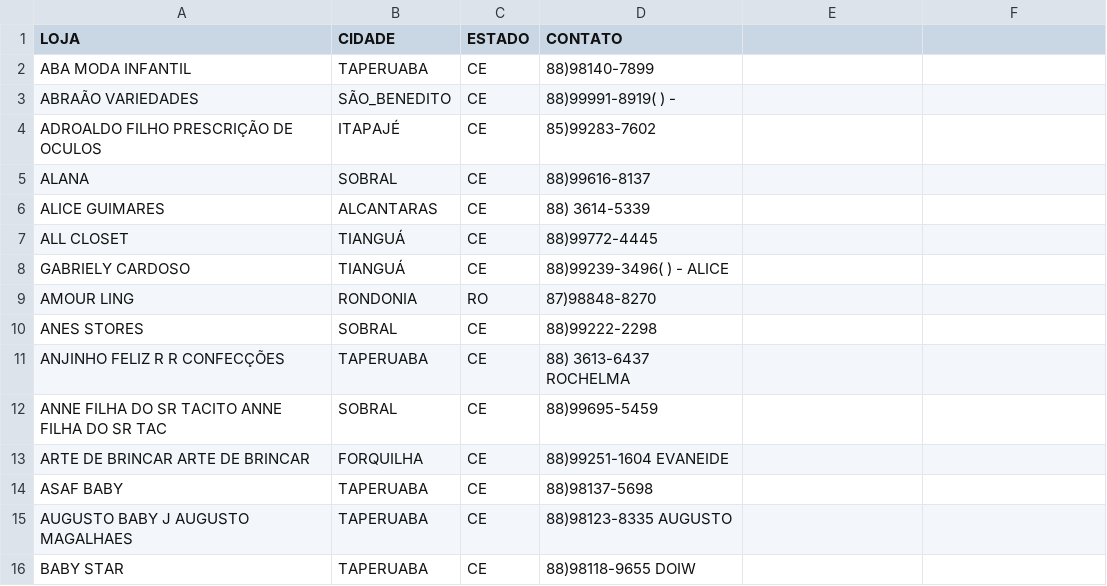
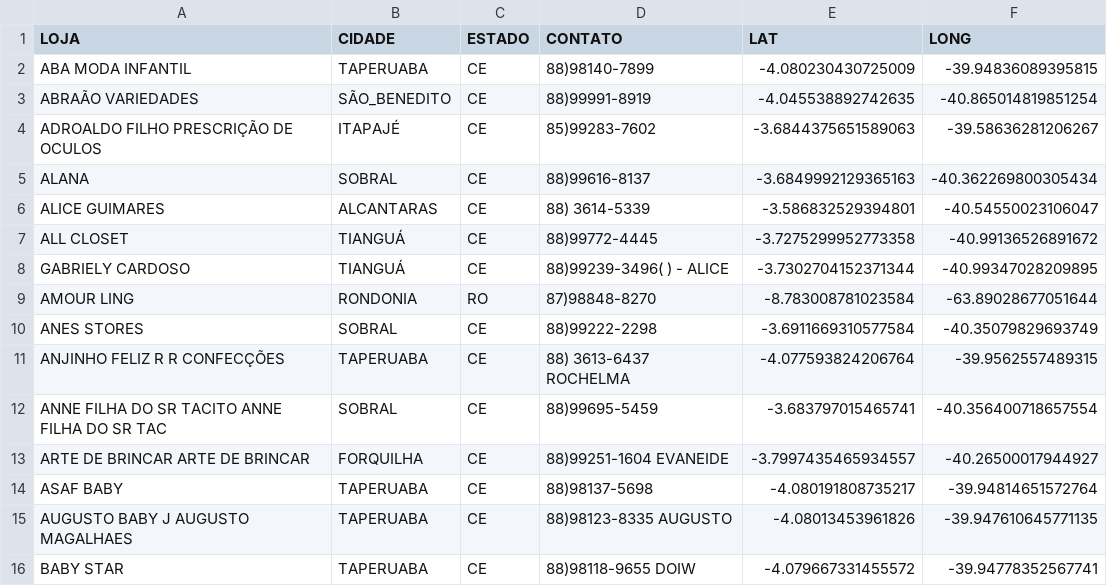
Before and after one commit to batistajoao54/Portifolio_velho, a CSV file: 02-pesquisa de clientes/clientes.csv, drawn as a sheet; only a part is shown; the diff covers the shown part only.

Commit message:
Update clientes.csv

```diff
--- a/02-pesquisa de clientes/clientes.csv
+++ b/02-pesquisa de clientes/clientes.csv
@@ -1,16 +1,16 @@
-LOJA,CIDADE,ESTADO,CONTATO
-ABA MODA INFANTIL,TAPERUABA,CE,88)98140-7899
-ABRAÃO VARIEDADES,SÃO_BENEDITO,CE,88)99991-8919( ) -
-ADROALDO FILHO PRESCRIÇÃO DE OCULOS,ITAPAJÉ,CE,85)99283-7602
-ALANA,SOBRAL,CE,88)99616-8137
-ALICE GUIMARES,ALCANTARAS,CE,88) 3614-5339
-ALL CLOSET,TIANGUÁ,CE,88)99772-4445
-GABRIELY CARDOSO,TIANGUÁ,CE,88)99239-3496( ) - ALICE
-AMOUR LING,RONDONIA,RO,87)98848-8270
-ANES STORES,SOBRAL,CE,88)99222-2298
-ANJINHO FELIZ R R CONFECÇÕES,TAPERUABA,CE,88) 3613-6437 ROCHELMA
-ANNE FILHA DO SR TACITO ANNE FILHA DO SR TAC,SOBRAL,CE,88)99695-5459
-ARTE DE BRINCAR ARTE DE BRINCAR,FORQUILHA,CE,88)99251-1604 EVANEIDE
-ASAF BABY,TAPERUABA,CE,88)98137-5698
-AUGUSTO BABY J AUGUSTO MAGALHAES,TAPERUABA,CE,88)98123-8335 AUGUSTO
-BABY STAR,TAPERUABA,CE,88)98118-9655 DOIW
+LOJA,CIDADE,ESTADO,CONTATO,LAT,LONG
+ABA MODA INFANTIL,TAPERUABA,CE,88)98140-7899,-4.080230430725009,-39.94836089395815
+ABRAÃO VARIEDADES,SÃO_BENEDITO,CE,88)99991-8919,-4.045538892742635,-40.865014819851254
+ADROALDO FILHO PRESCRIÇÃO DE OCULOS,ITAPAJÉ,CE,85)99283-7602,-3.6844375651589063,-39.58636281206267
+ALANA,SOBRAL,CE,88)99616-8137,-3.6849992129365163,-40.362269800305434
+ALICE GUIMARES,ALCANTARAS,CE,88) 3614-5339,-3.586832529394801,-40.54550023106047
+ALL CLOSET,TIANGUÁ,CE,88)99772-4445,-3.7275299952773358,-40.99136526891672
+GABRIELY CARDOSO,TIANGUÁ,CE,88)99239-3496( ) - ALICE,-3.7302704152371344,-40.99347028209895
+AMOUR LING,RONDONIA,RO,87)98848-8270,-8.783008781023584,-63.89028677051644
+ANES STORES,SOBRAL,CE,88)99222-2298,-3.6911669310577584,-40.35079829693749
+ANJINHO FELIZ R R CONFECÇÕES,TAPERUABA,CE,88) 3613-6437 ROCHELMA,-4.077593824206764,-39.9562557489315
+ANNE FILHA DO SR TACITO ANNE FILHA DO SR TAC,SOBRAL,CE,88)99695-5459,-3.683797015465741,-40.356400718657554
+ARTE DE BRINCAR ARTE DE BRINCAR,FORQUILHA,CE,88)99251-1604 EVANEIDE,-3.7997435465934557,-40.26500017944927
+ASAF BABY,TAPERUABA,CE,88)98137-5698,-4.080191808735217,-39.94814651572764
+AUGUSTO BABY J AUGUSTO MAGALHAES,TAPERUABA,CE,88)98123-8335 AUGUSTO,-4.08013453961826,-39.947610645771135
+BABY STAR,TAPERUABA,CE,88)98118-9655 DOIW,-4.079667331455572,-39.94778352567741
```
Also changed, not shown: 34 edited cells elsewhere in this file.
